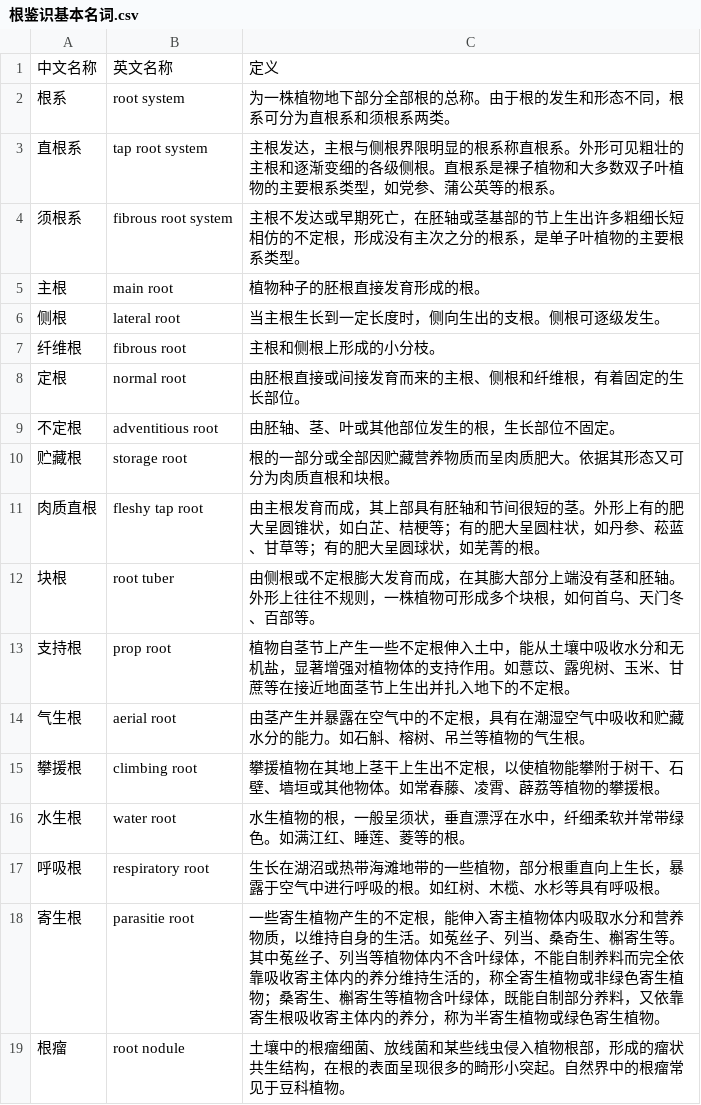
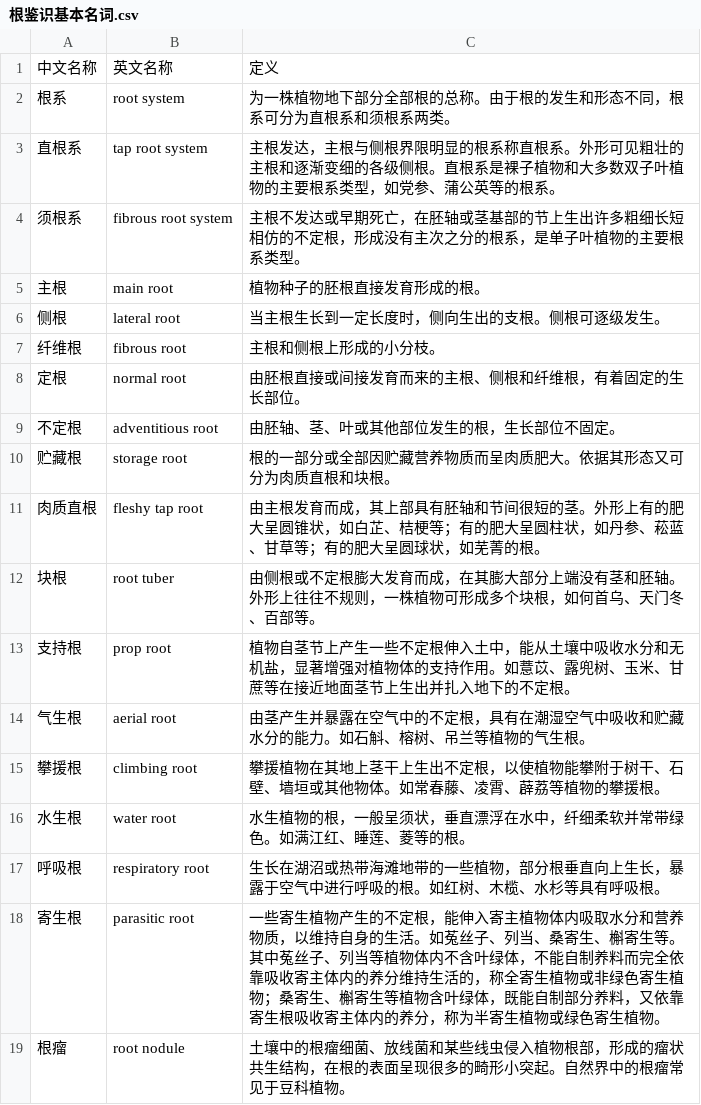
Before and after one commit to yuzhounaut/ZhiShi, a CSV file: data/根鉴识基本名词.csv, drawn as a sheet.

Commit message:
Update 根鉴识基本名词.csv

```diff
--- a/data/根鉴识基本名词.csv
+++ b/data/根鉴识基本名词.csv
@@ -16,4 +16,4 @@
 水生根,water root,水生植物的根，一般呈须状，垂直漂浮在水中，纤细柔软并常带绿色。如满江红、睡莲、菱等的根。
-呼吸根,respiratory root,生长在湖沼或热带海滩地带的一些植物，部分根重直向上生长，暴露于空气中进行呼吸的根。如红树、木榄、水杉等具有呼吸根。
-寄生根,parasitie root,一些寄生植物产生的不定根，能伸入寄主植物体内吸取水分和营养物质，以维持自身的生活。如菟丝子、列当、桑奇生、槲寄生等。其中菟丝子、列当等植物体内不含叶绿体，不能自制养料而完全依靠吸收寄主体内的养分维持生活的，称全寄生植物或非绿色寄生植物；桑寄生、槲寄生等植物含叶绿体，既能自制部分养料，又依靠寄生根吸收寄主体内的养分，称为半寄生植物或绿色寄生植物。
+呼吸根,respiratory root,生长在湖沼或热带海滩地带的一些植物，部分根垂直向上生长，暴露于空气中进行呼吸的根。如红树、木榄、水杉等具有呼吸根。
+寄生根,parasitic root,一些寄生植物产生的不定根，能伸入寄主植物体内吸取水分和营养物质，以维持自身的生活。如菟丝子、列当、桑寄生、槲寄生等。其中菟丝子、列当等植物体内不含叶绿体，不能自制养料而完全依靠吸收寄主体内的养分维持生活的，称全寄生植物或非绿色寄生植物；桑寄生、槲寄生等植物含叶绿体，既能自制部分养料，又依靠寄生根吸收寄主体内的养分，称为半寄生植物或绿色寄生植物。
 根瘤,root nodule,土壤中的根瘤细菌、放线菌和某些线虫侵入植物根部，形成的瘤状共生结构，在根的表面呈现很多的畸形小突起。自然界中的根瘤常见于豆科植物。
```
